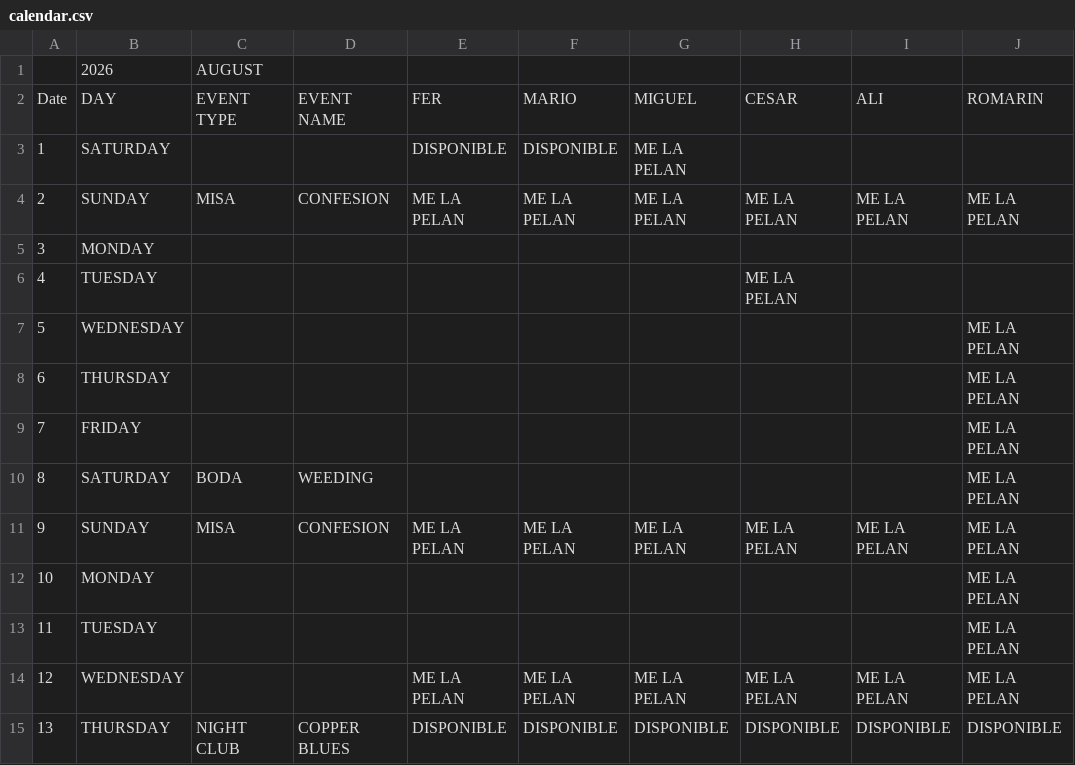
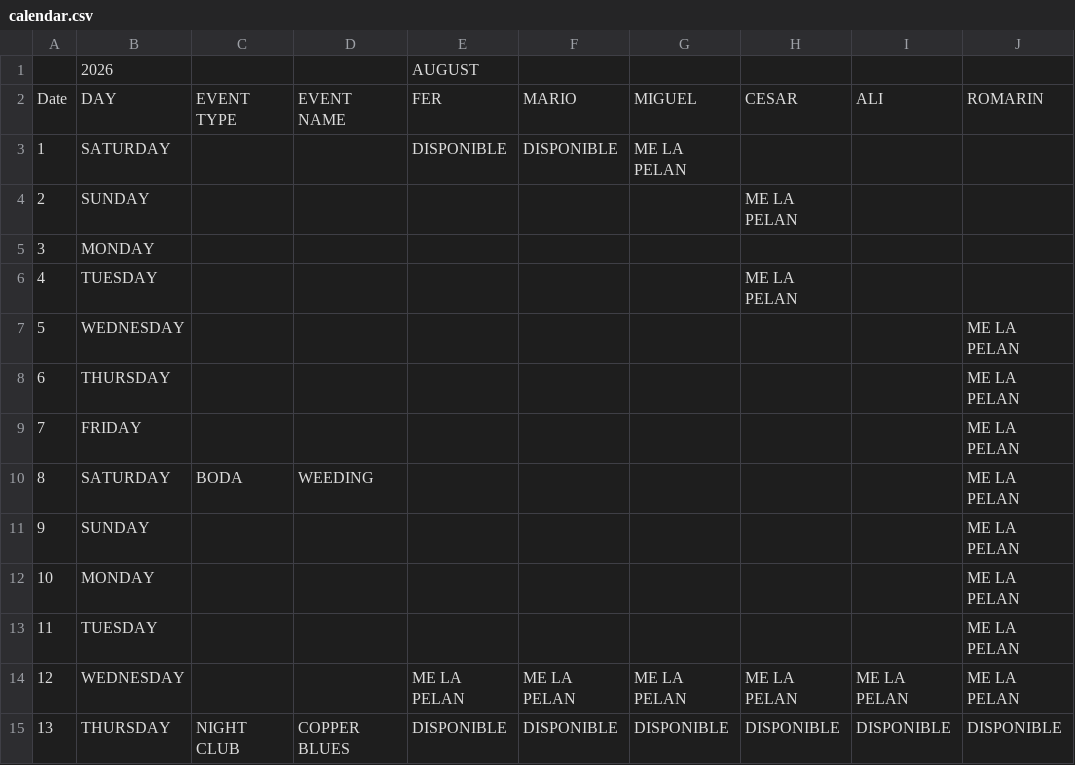
Before and after one commit to Rivanmamsncom/pikapika-band, a CSV file: calendar.csv, drawn as a sheet; only a part is shown; removed rows and columns are numbered as before the commit, all else as after; the diff covers the shown part only; the diff names each change by its address in the sheet, - before the commit and + after, or states it on an @@ line.

Commit message:
Add files via upload

```diff
--- a/calendar.csv
+++ b/calendar.csv
-C1: AUGUST
+C1: (empty)
-E1: (empty)
+E1: AUGUST
-row 4: 2 | SUNDAY | MISA | CONFESION | ME LA PELAN | ME LA PELAN | ME LA PELAN | ME LA PELAN | ME LA PELAN | ME LA PELAN
+row 4: 2 | SUNDAY |  |  |  |  |  | ME LA PELAN
-row 11: 9 | SUNDAY | MISA | CONFESION | ME LA PELAN | ME LA PELAN | ME LA PELAN | ME LA PELAN | ME LA PELAN | ME LA PELAN
+row 11: 9 | SUNDAY |  |  |  |  |  |  |  | ME LA PELAN
```
Also changed, not shown: 38 added rows, 8 removed rows, 2 edited cells and row numbers in column A elsewhere in this file.
